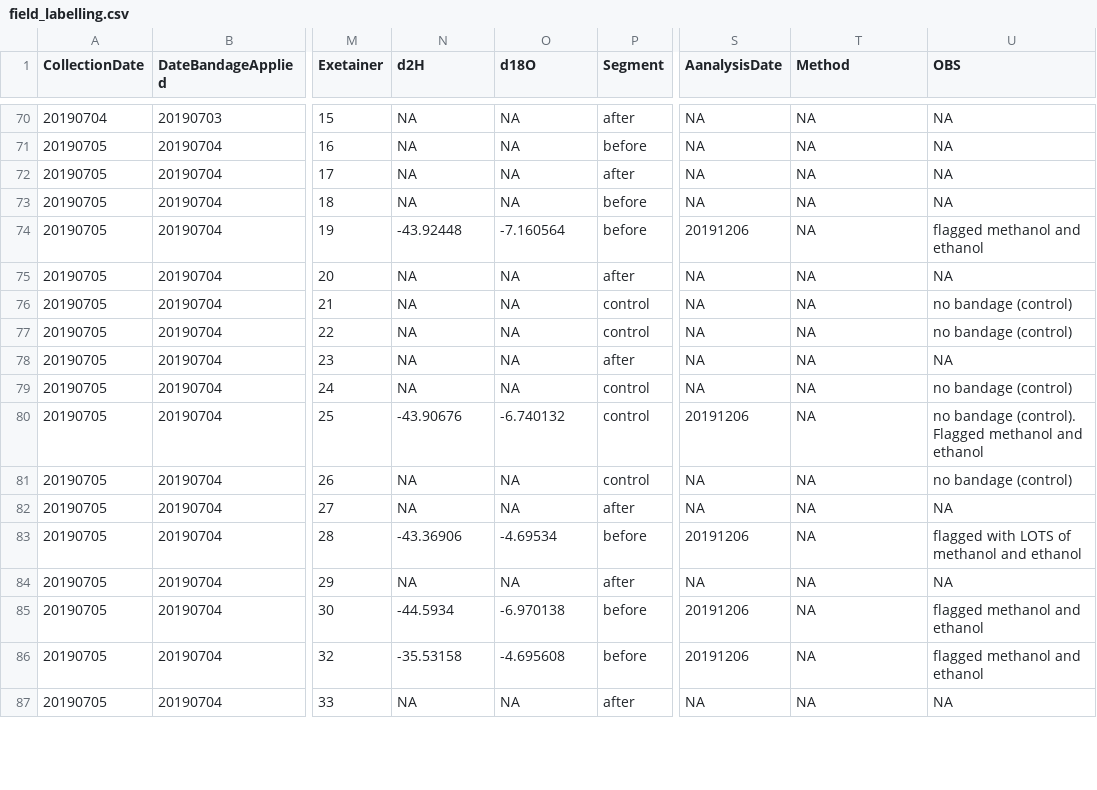
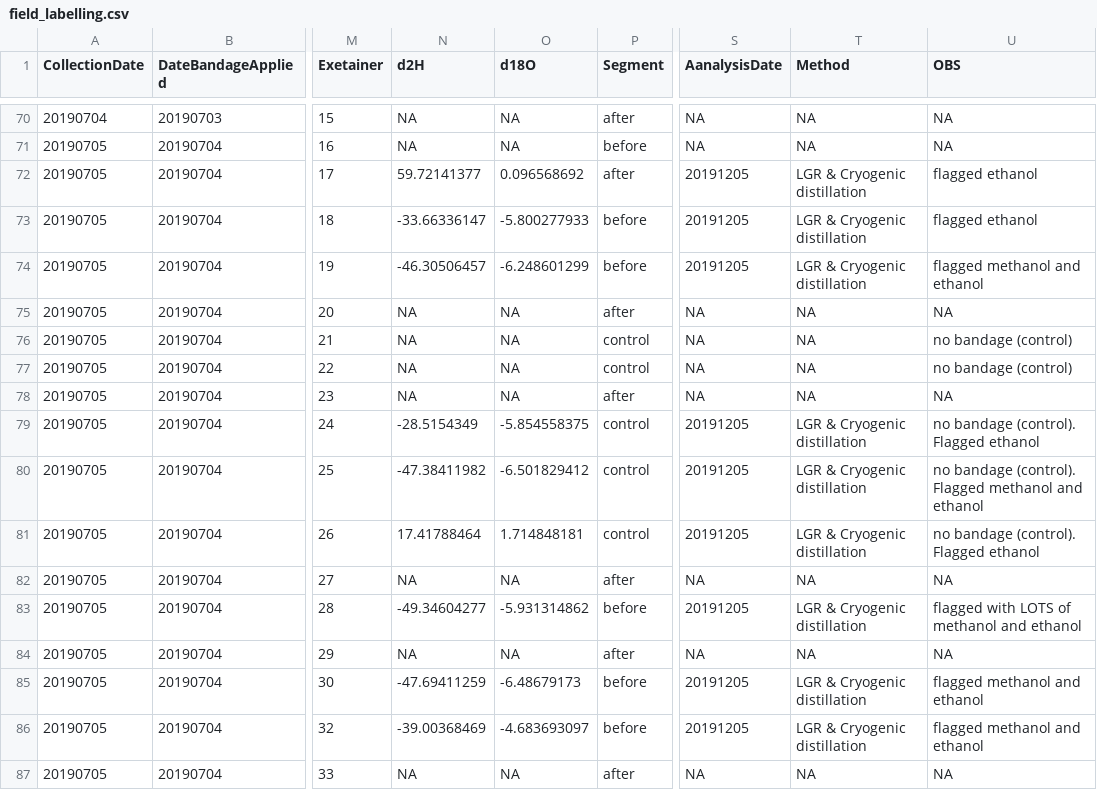
Before and after one commit to TerefiGimeno/bark, a CSV file: barkData/field_labelling.csv, drawn as a sheet; only a part is shown, gaps mark what is left out; the diff covers the shown part only; the diff names each change by its address in the sheet, - before the commit and + after, or states it on an @@ line.

```diff
--- a/barkData/field_labelling.csv
+++ b/barkData/field_labelling.csv
-N72 (d2H): NA
+N72 (d2H): 59.72141377
-O72 (d18O): NA
+O72 (d18O): 0.096568692
-S72:S73 (AanalysisDate): NA
+S72:S73 (AanalysisDate): 20191205
-T72:T74 (Method): NA
+T72:T74 (Method): LGR & Cryogenic distillation
-U72:U73 (OBS): NA
+U72:U73 (OBS): flagged ethanol
-N73 (d2H): NA
+N73 (d2H): -33.66336147
-O73 (d18O): NA
+O73 (d18O): -5.800277933
-N74 (d2H): -43.92448
+N74 (d2H): -46.30506457
-O74 (d18O): -7.160564
+O74 (d18O): -6.248601299
-S74 (AanalysisDate): 20191206
+S74 (AanalysisDate): 20191205
-N79 (d2H): NA
+N79 (d2H): -28.5154349
-O79 (d18O): NA
+O79 (d18O): -5.854558375
-S79 (AanalysisDate): NA
+S79 (AanalysisDate): 20191205
-T79:T81 (Method): NA
+T79:T81 (Method): LGR & Cryogenic distillation
-U79 (OBS): no bandage (control)
+U79 (OBS): no bandage (control). Flagged ethanol
-N80 (d2H): -43.90676
+N80 (d2H): -47.38411982
-O80 (d18O): -6.740132
+O80 (d18O): -6.501829412
-S80 (AanalysisDate): 20191206
+S80 (AanalysisDate): 20191205
-N81 (d2H): NA
+N81 (d2H): 17.41788464
-O81 (d18O): NA
+O81 (d18O): 1.714848181
-S81 (AanalysisDate): NA
+S81 (AanalysisDate): 20191205
-U81 (OBS): no bandage (control)
+U81 (OBS): no bandage (control). Flagged ethanol
-N83 (d2H): -43.36906
+N83 (d2H): -49.34604277
-O83 (d18O): -4.69534
+O83 (d18O): -5.931314862
-S83 (AanalysisDate): 20191206
+S83 (AanalysisDate): 20191205
-T83 (Method): NA
+T83 (Method): LGR & Cryogenic distillation
-N85 (d2H): -44.5934
+N85 (d2H): -47.69411259
-O85 (d18O): -6.970138
+O85 (d18O): -6.48679173
-S85:S86 (AanalysisDate): 20191206
+S85:S86 (AanalysisDate): 20191205
-T85:T86 (Method): NA
+T85:T86 (Method): LGR & Cryogenic distillation
-N86 (d2H): -35.53158
+N86 (d2H): -39.00368469
-O86 (d18O): -4.695608
+O86 (d18O): -4.683693097
```
Also changed, not shown: 81 edited cells elsewhere in this file, barkData/meteo_orduna/codigo_meteoro.csv, 36 other files.
